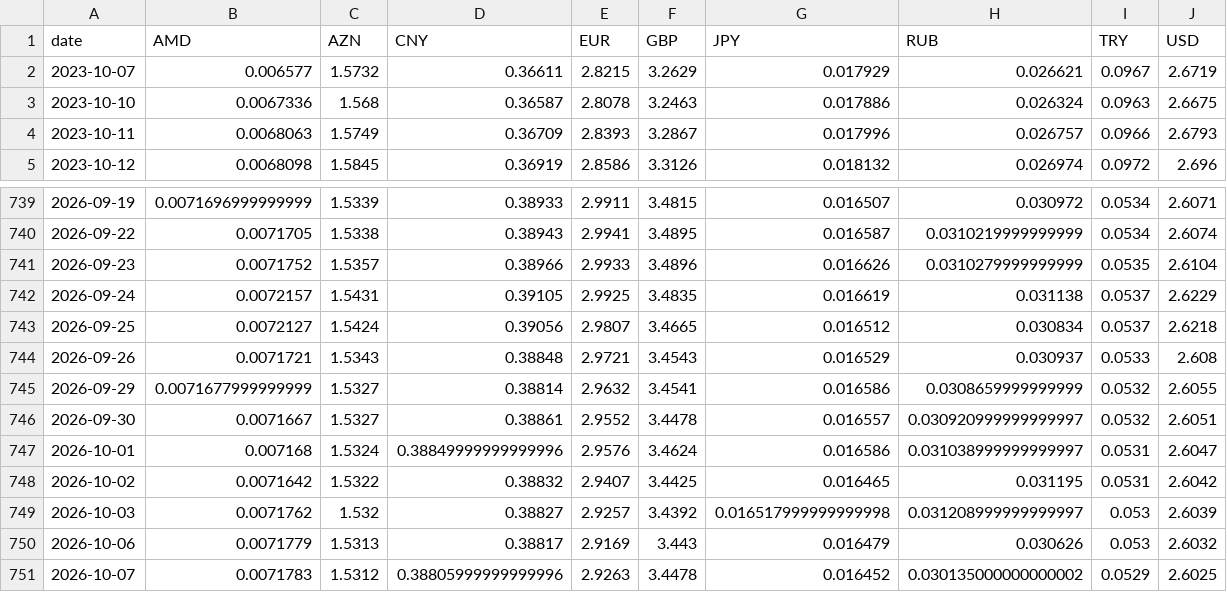
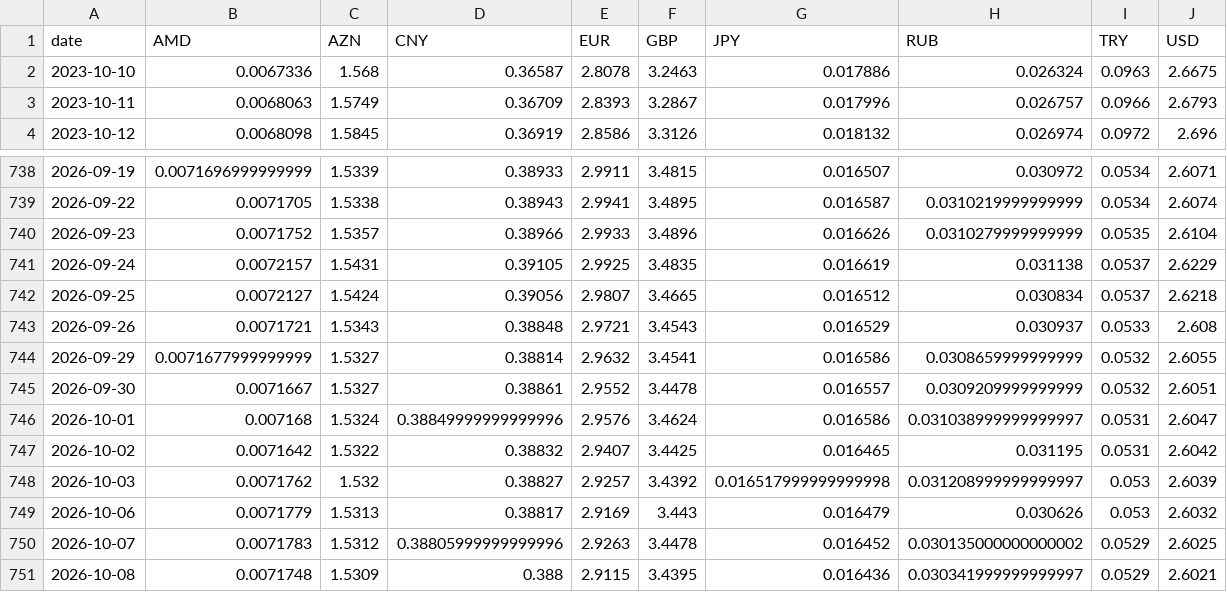
Before and after one commit to SIMKYOUNGHWAN/new, a CSV file: gel_data/nbg_live_rates.csv, drawn as a sheet; only a part is shown, gaps mark what is left out.

```diff
--- a/gel_data/nbg_live_rates.csv
+++ b/gel_data/nbg_live_rates.csv
@@ -1,3 +1,2 @@
 date,AMD,AZN,CNY,EUR,GBP,JPY,RUB,TRY,USD
-2023-10-07,0.006577,1.5732,0.36611,2.8215,3.2629,0.017929,0.026621,0.0967,2.6719
 2023-10-10,0.0067336,1.568,0.36587,2.8078,3.2463,0.017886,0.026324,0.0963,2.6675
@@ -745,3 +744,3 @@ date,AMD,AZN,CNY,EUR,GBP,JPY,RUB,TRY,USD
 2026-09-29,0.0071677999999999,1.5327,0.38814,2.9632,3.4541,0.016586,0.0308659999999999,0.0532,2.6055
-2026-09-30,0.0071667,1.5327,0.38861,2.9552,3.4478,0.016557,0.030920999999999997,0.0532,2.6051
+2026-09-30,0.0071667,1.5327,0.38861,2.9552,3.4478,0.016557,0.0309209999999999,0.0532,2.6051
 2026-10-01,0.007168,1.5324,0.38849999999999996,2.9576,3.4624,0.016586,0.031038999999999997,0.0531,2.6047
@@ -751 +750,2 @@ date,AMD,AZN,CNY,EUR,GBP,JPY,RUB,TRY,USD
 2026-10-07,0.0071783,1.5312,0.38805999999999996,2.9263,3.4478,0.016452,0.030135000000000002,0.0529,2.6025
+2026-10-08,0.0071748,1.5309,0.388,2.9115,3.4395,0.016436,0.030341999999999997,0.0529,2.6021
```
Also changed, not shown: 2 other files.
